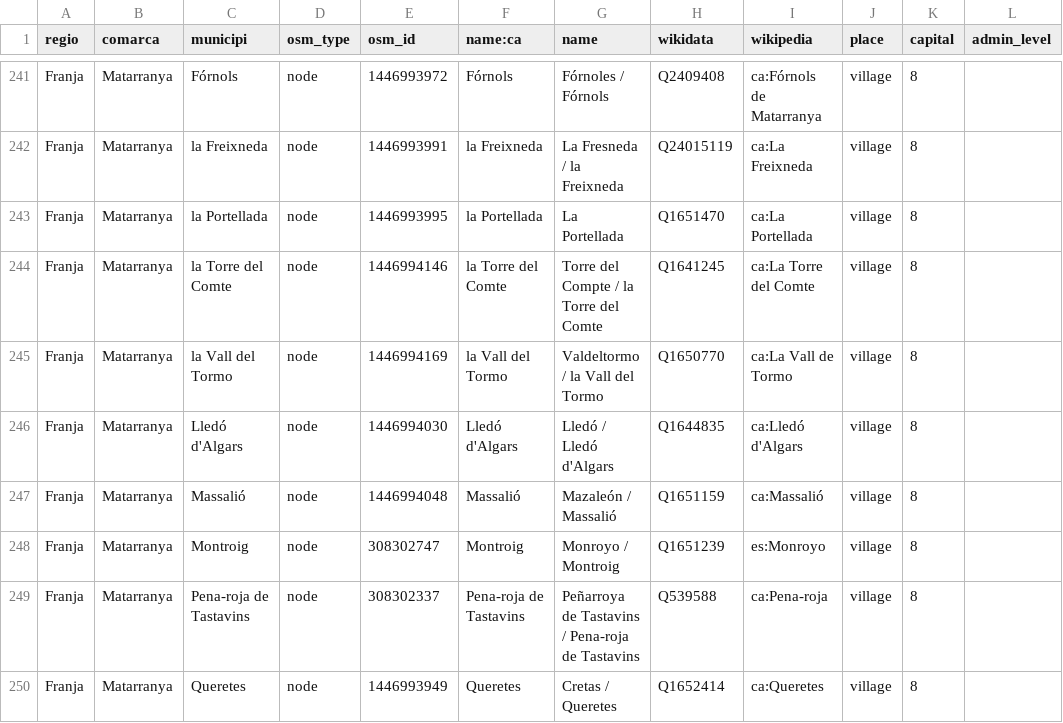
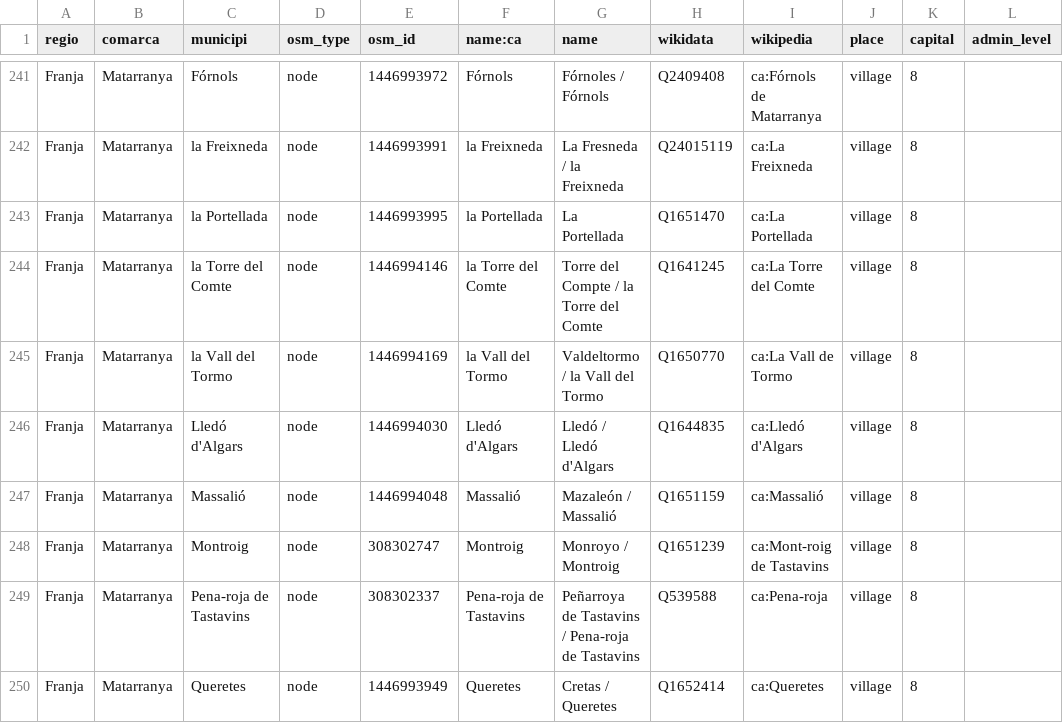
Before and after one commit to OSM-Catalan/monitorOSM, a TSV file: data-raw/loc_admin_centre_municipis.tsv, drawn as a sheet; only a part is shown, gaps mark what is left out.

```diff
--- a/data-raw/loc_admin_centre_municipis.tsv
+++ b/data-raw/loc_admin_centre_municipis.tsv
@@ -247,3 +247,3 @@
 "Franja"	"Matarranya"	"Massalió"	"node"	"1446994048"	"Massalió"	"Mazaleón / Massalió"	"Q1651159"	"ca:Massalió"	"village"	"8"	
-"Franja"	"Matarranya"	"Montroig"	"node"	"308302747"	"Montroig"	"Monroyo / Montroig"	"Q1651239"	"es:Monroyo"	"village"	"8"	
+"Franja"	"Matarranya"	"Montroig"	"node"	"308302747"	"Montroig"	"Monroyo / Montroig"	"Q1651239"	"ca:Mont-roig de Tastavins"	"village"	"8"	
 "Franja"	"Matarranya"	"Pena-roja de Tastavins"	"node"	"308302337"	"Pena-roja de Tastavins"	"Peñarroya de Tastavins / Pena-roja de Tastavins"	"Q539588"	"ca:Pena-roja"	"village"	"8"	
```
Also changed, not shown: 2 other files.
